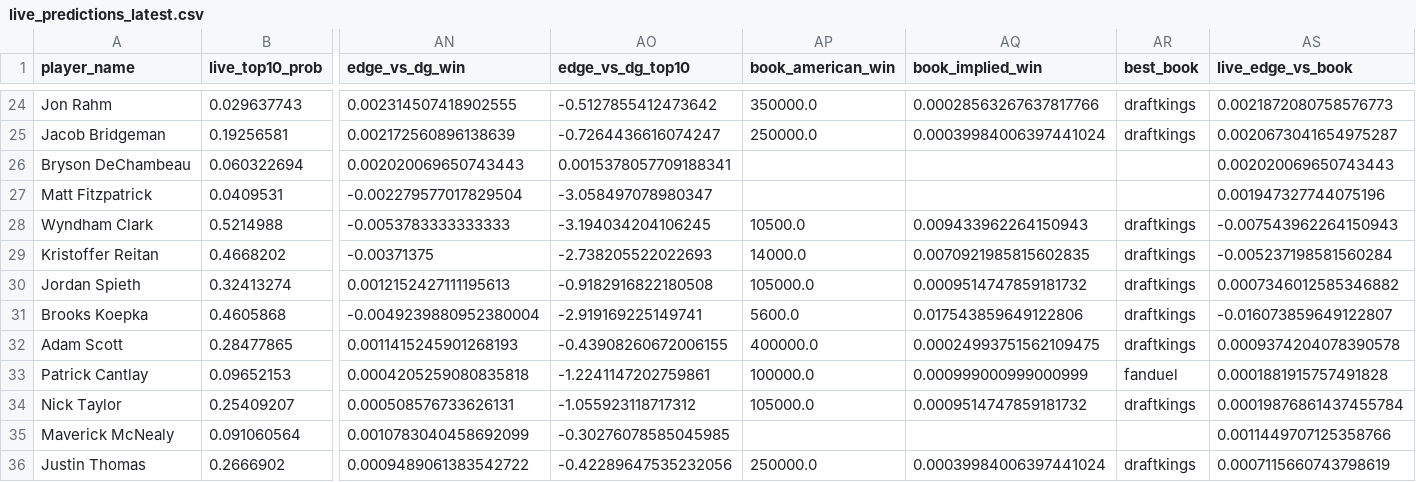
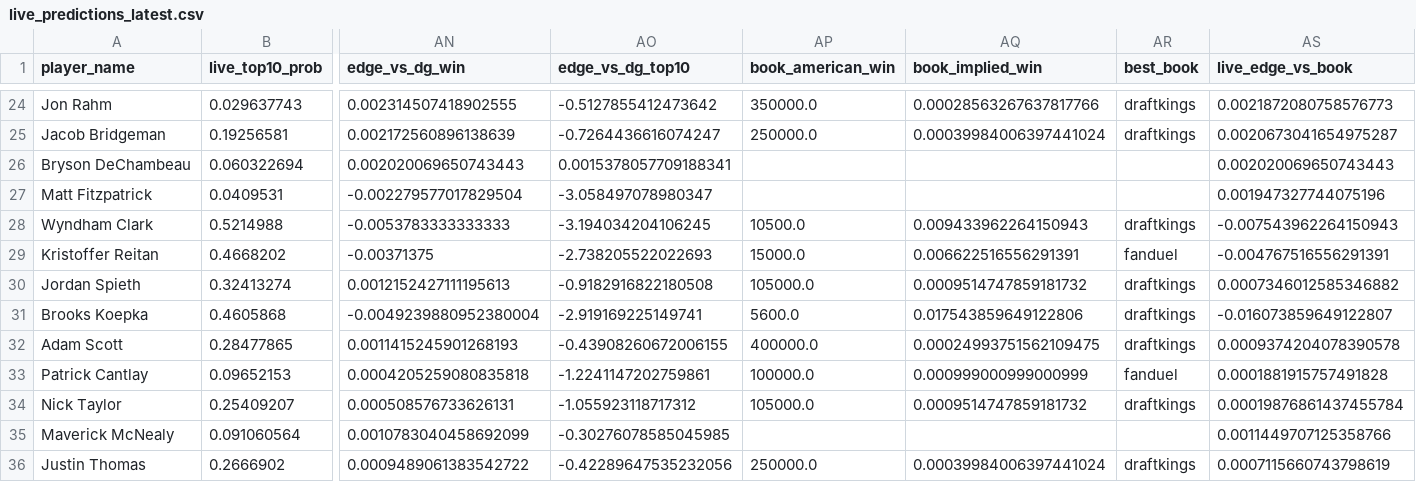
Before and after one commit to dylanjaynes/augusta-national-model, a CSV file: data/live/live_predictions_latest.csv, drawn as a sheet; only a part is shown, gaps mark what is left out; the diff names each change by its address in the sheet, - before the commit and + after, or states it on an @@ line.

Commit message:
live: auto-refresh 2026-04-10 20:43

```diff
--- a/data/live/live_predictions_latest.csv
+++ b/data/live/live_predictions_latest.csv
-AP29 (book_american_win): 14000.0
+AP29 (book_american_win): 15000.0
-AQ29 (book_implied_win): 0.0070921985815602835
+AQ29 (book_implied_win): 0.006622516556291391
-AR29 (best_book): draftkings
+AR29 (best_book): fanduel
-AS29 (live_edge_vs_book): -0.005237198581560284
+AS29 (live_edge_vs_book): -0.004767516556291391
```
